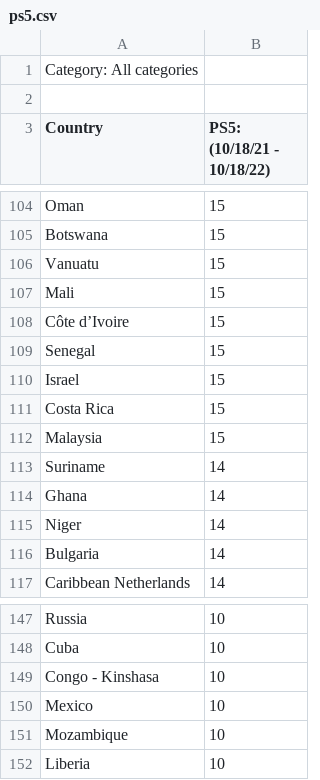
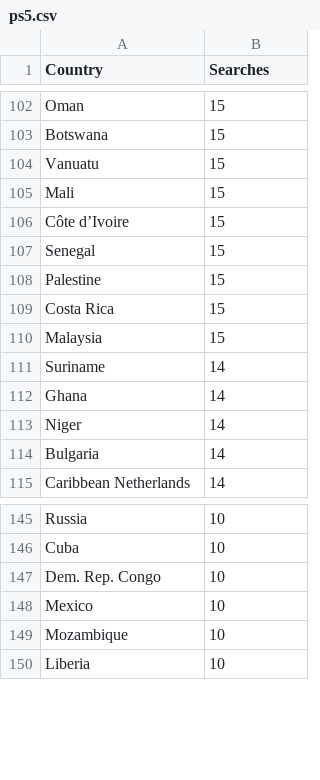
Before and after one commit to thalujyammar/DVII, a CSV file: ps5.csv, drawn as a sheet; only a part is shown, gaps mark what is left out; the diff covers the shown part only.

```diff
--- a/ps5.csv
+++ b/ps5.csv
@@ -1,3 +1 @@
-Category: All categories
-
-Country,PS5: (10/18/21 - 10/18/22)
+Country,Searches
@@ -109,3 +107,3 @@ Côte d’Ivoire,15
 Senegal,15
-Israel,15
+Palestine,15
 Costa Rica,15
@@ -148,3 +146,3 @@ Russia,10
 Cuba,10
-Congo - Kinshasa,10
+Dem. Rep. Congo,10
 Mexico,10
```
Also changed, not shown: 1 removed row and 5 edited cells elsewhere in this file.
